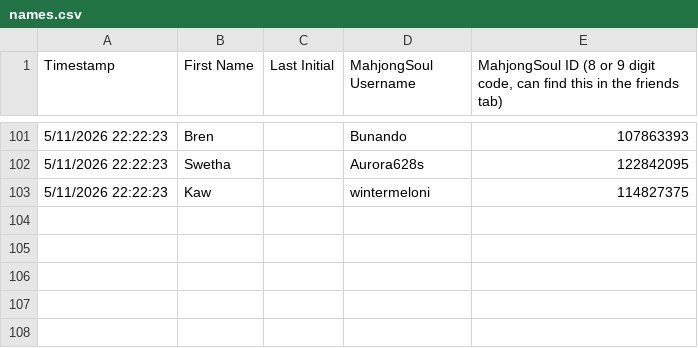
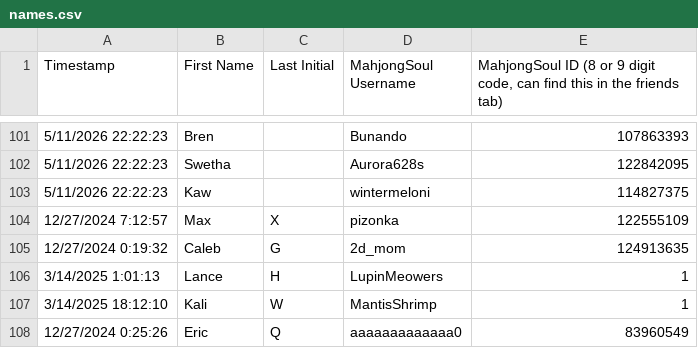
Before and after one commit to Redorangegamez/MJSTeamLeagueBot, a CSV file: names.csv, drawn as a sheet; only a part is shown, gaps mark what is left out; the diff names each change by its address in the sheet, - before the commit and + after, or states it on an @@ line.

Commit message:
Update names.csv

```diff
--- a/names.csv
+++ b/names.csv
+row 104: 12/27/2024 7:12:57 | Max | X | pizonka | 122555109
+row 105: 12/27/2024 0:19:32 | Caleb | G | 2d_mom | 124913635
+row 106: 3/14/2025 1:01:13 | Lance | H | LupinMeowers | 1
+row 107: 3/14/2025 18:12:10 | Kali | W | MantisShrimp | 1
+row 108: 12/27/2024 0:25:26 | Eric | Q | aaaaaaaaaaaaa0 | 83960549
```
